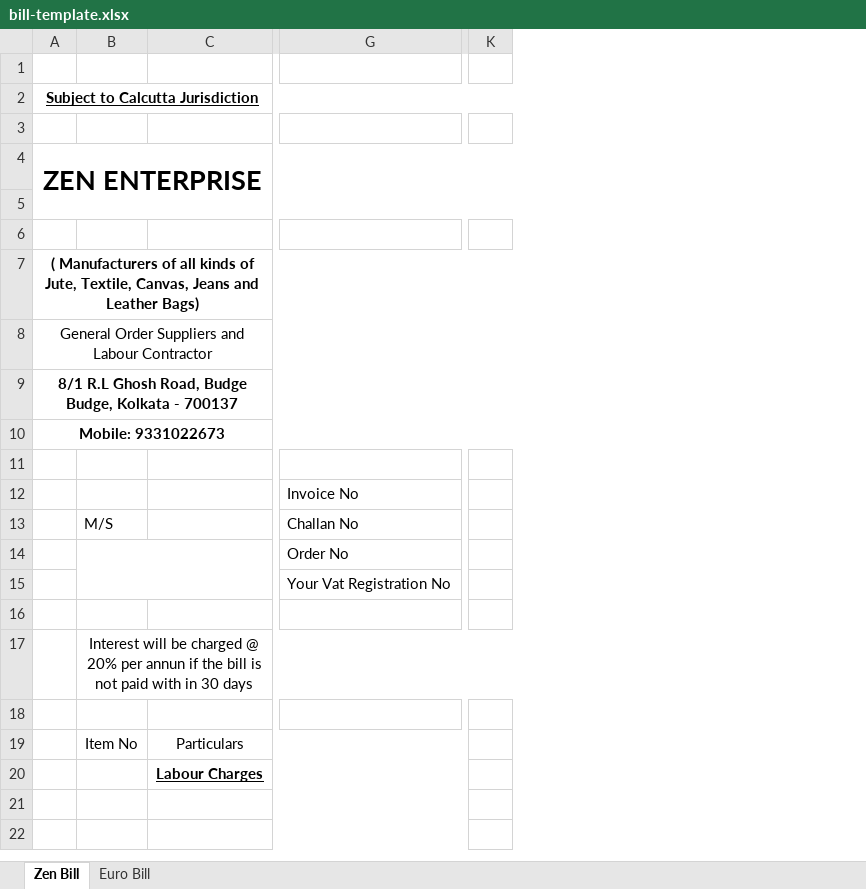
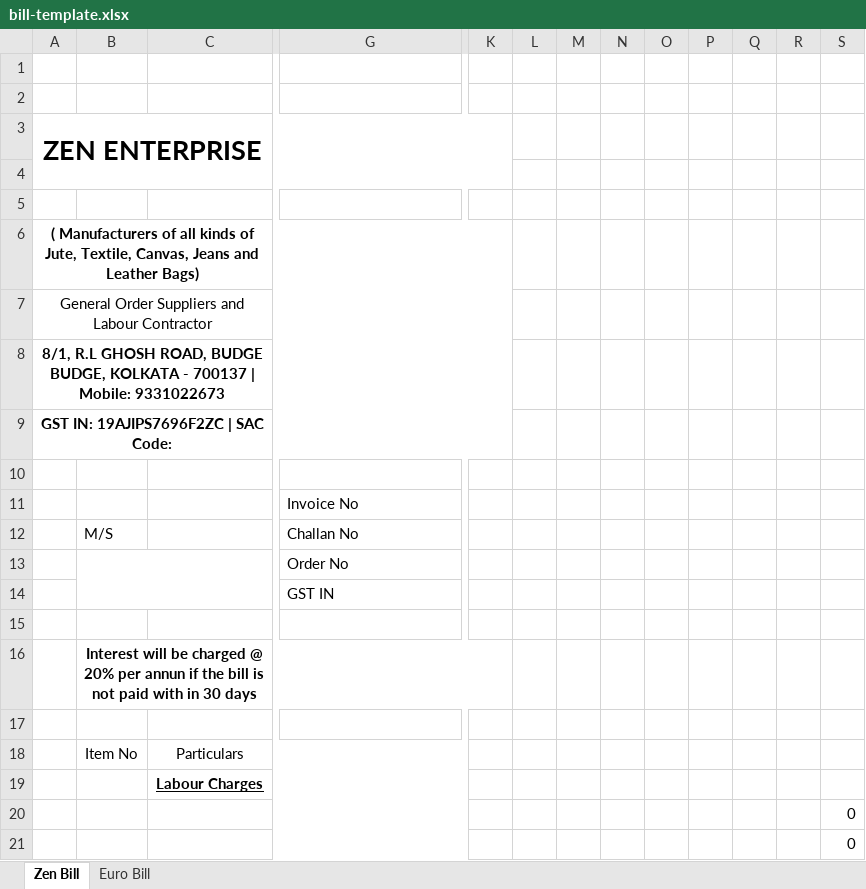
Before and after one commit to thejakib/gei-biller, an Excel workbook: dist/res/bill-template.xlsx, sheet Zen Bill, drawn as a sheet; only a part is shown, gaps mark what is left out; values as stored, in another font and other column widths than the file's, no borders; charts and pictures not drawn; removed rows and columns are numbered as before the commit, all else as after; rows hold the shown columns only; the diff covers the shown part only; the diff names each change by its address in the sheet, - before the commit and + after, or states it on an @@ line.

```diff
--- a/dist/res/bill-template.xlsx (sheet Zen Bill)
+++ b/dist/res/bill-template.xlsx (sheet Zen Bill)
-column K, empty
+column K, empty
+column L, empty
+column M, empty
+column N, empty
+column O, empty
+column P, empty
+column Q, empty
+column R, empty
+column S, rows 20-21: 0 | 0
-row 2: Subject to Calcutta Jurisdiction
-A8: 8/1 R.L Ghosh Road, Budge Budge, Kolkata - 700137
+A8: 8/1, R.L GHOSH ROAD, BUDGE BUDGE, KOLKATA - 700137 | Mobile: 9331022673
-A9: Mobile: 9331022673
+A9: GST IN: 19AJIPS7696F2ZC | SAC Code:
-G14: Your Vat Registration No
+G14: GST IN
-B16 bold: off
+B16 bold: on
```
Also changed, not shown: 6 added rows, 1 removed row, 11 edited cells, cell formats and merged cells elsewhere in this sheet, sheet Euro Bill, formulas that keep their value, charts or pictures, 7 other files.
